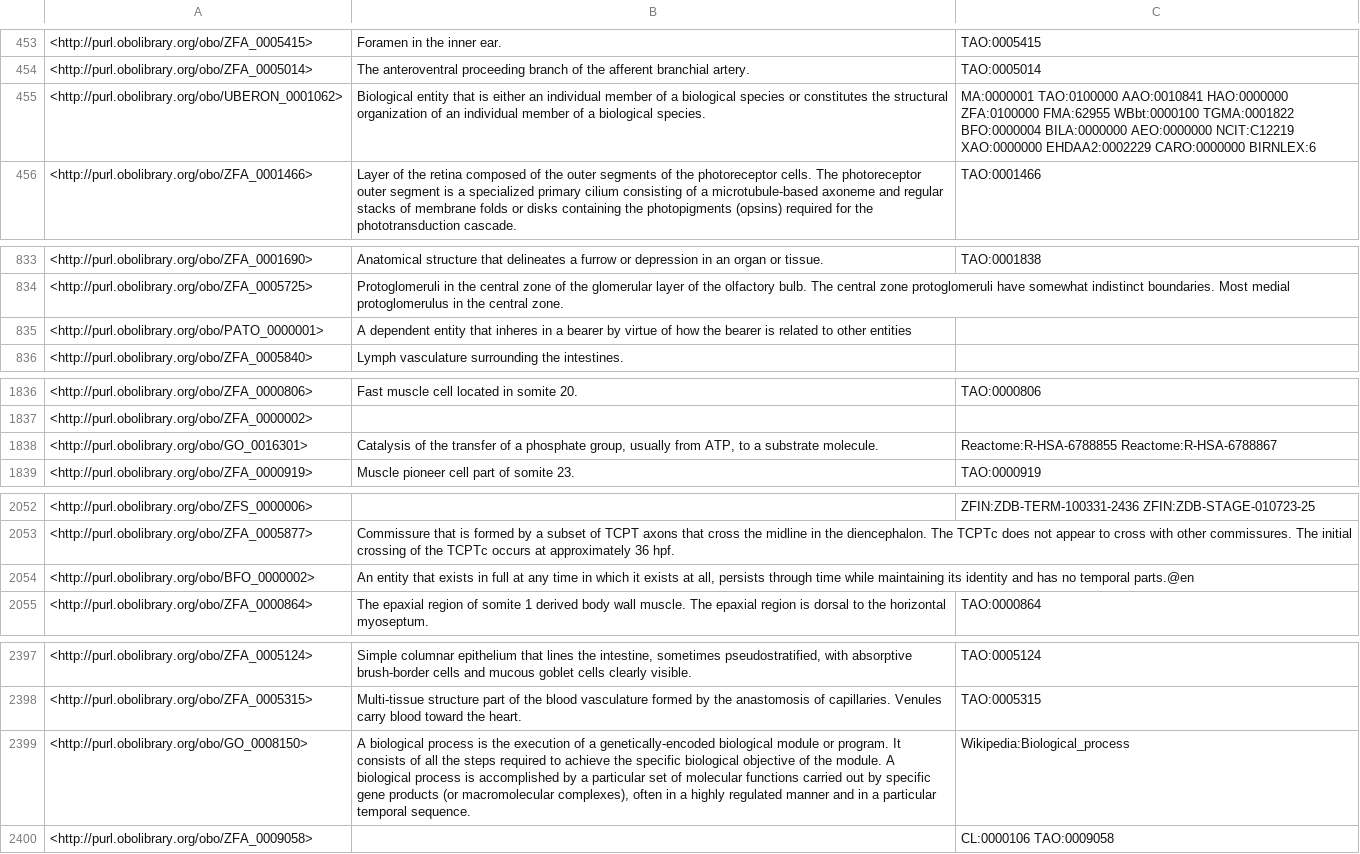
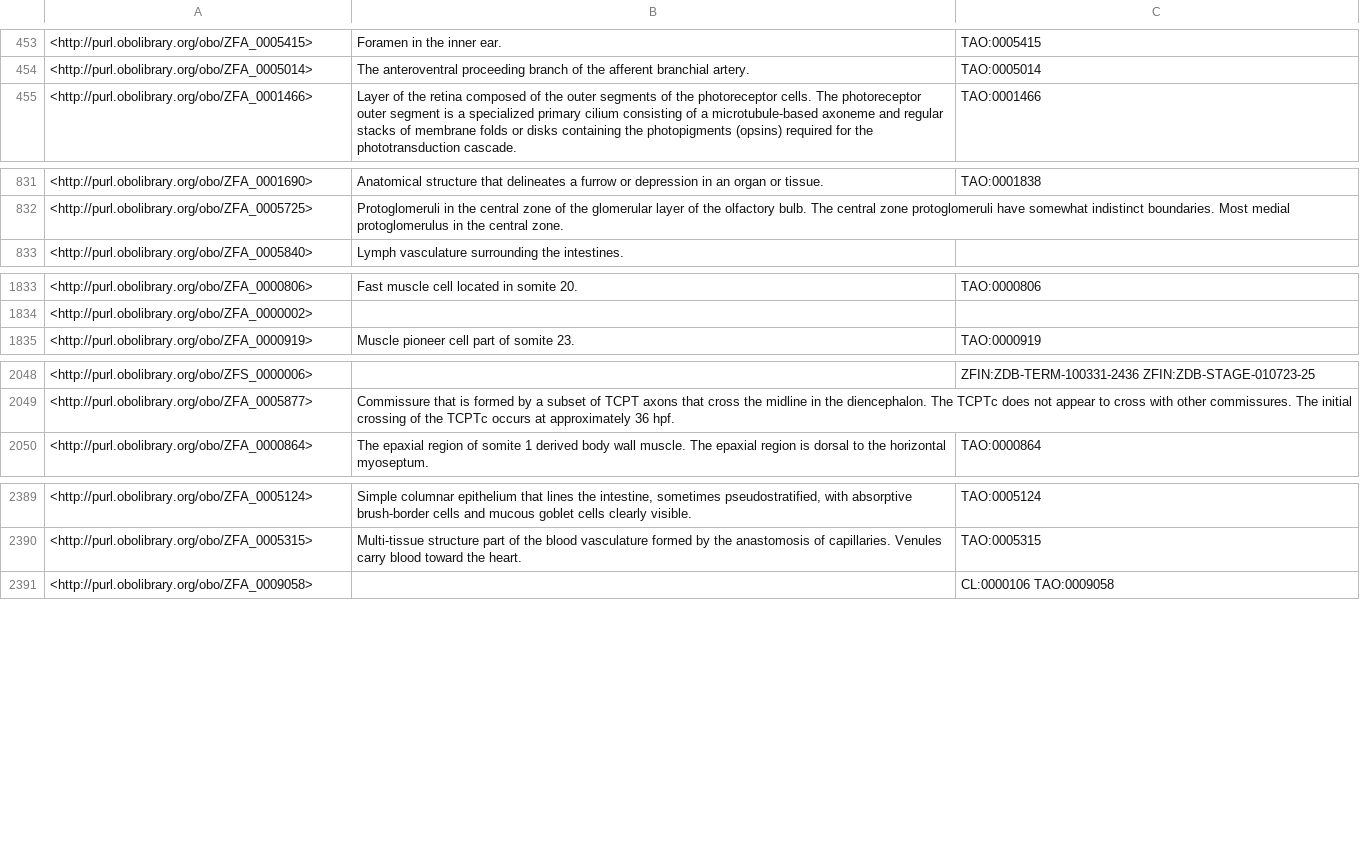
Before and after one commit to ZFIN/zebrafish-anatomical-ontology, a TSV file: src/ontology/reports/basic-report.tsv, drawn as a sheet; only a part is shown, gaps mark what is left out; the diff covers the shown part only; the diff names each change by its address in the sheet, - before the commit and + after, or states it on an @@ line.

```diff
--- a/src/ontology/reports/basic-report.tsv
+++ b/src/ontology/reports/basic-report.tsv
-row 455: <http://purl.obolibrary.org/obo/UBERON_0001062> | Biological entity that is either an individual member of a biological species or constitutes the structural organization of an individual member of a biological species. | MA:0000001 TAO:0100000 AAO:0010841 HAO:0000000 ZFA:0100000 FMA:62955 WBbt:0000100 TGMA:0001822 BFO:0000004 BILA:0000000 AEO:0000000 NCIT:C12219 XAO:0000000 EHDAA2:0002229 CARO:0000000 BIRNLEX:6
-row 835: <http://purl.obolibrary.org/obo/PATO_0000001> | A dependent entity that inheres in a bearer by virtue of how the bearer is related to other entities
-row 1838: <http://purl.obolibrary.org/obo/GO_0016301> | Catalysis of the transfer of a phosphate group, usually from ATP, to a substrate molecule. | Reactome:R-HSA-6788855 Reactome:R-HSA-6788867
-row 2054: <http://purl.obolibrary.org/obo/BFO_0000002> | An entity that exists in full at any time in which it exists at all, persists through time while maintaining its identity and has no temporal parts.@en
-row 2399: <http://purl.obolibrary.org/obo/GO_0008150> | A biological process is the execution of a genetically-encoded biological module or program. It consists of all the steps required to achieve the specific biological objective of the module. A biological process is accomplished by a particular set of molecular functions carried out by specific gene products (or macromolecular complexes), often in a highly regulated manner and in a particular temporal sequence. | Wikipedia:Biological_process
```
Also changed, not shown: 12 removed rows elsewhere in this file, src/ontology/reports/synonyms.tsv, src/ontology/reports/xrefs.tsv, 24 other files.
